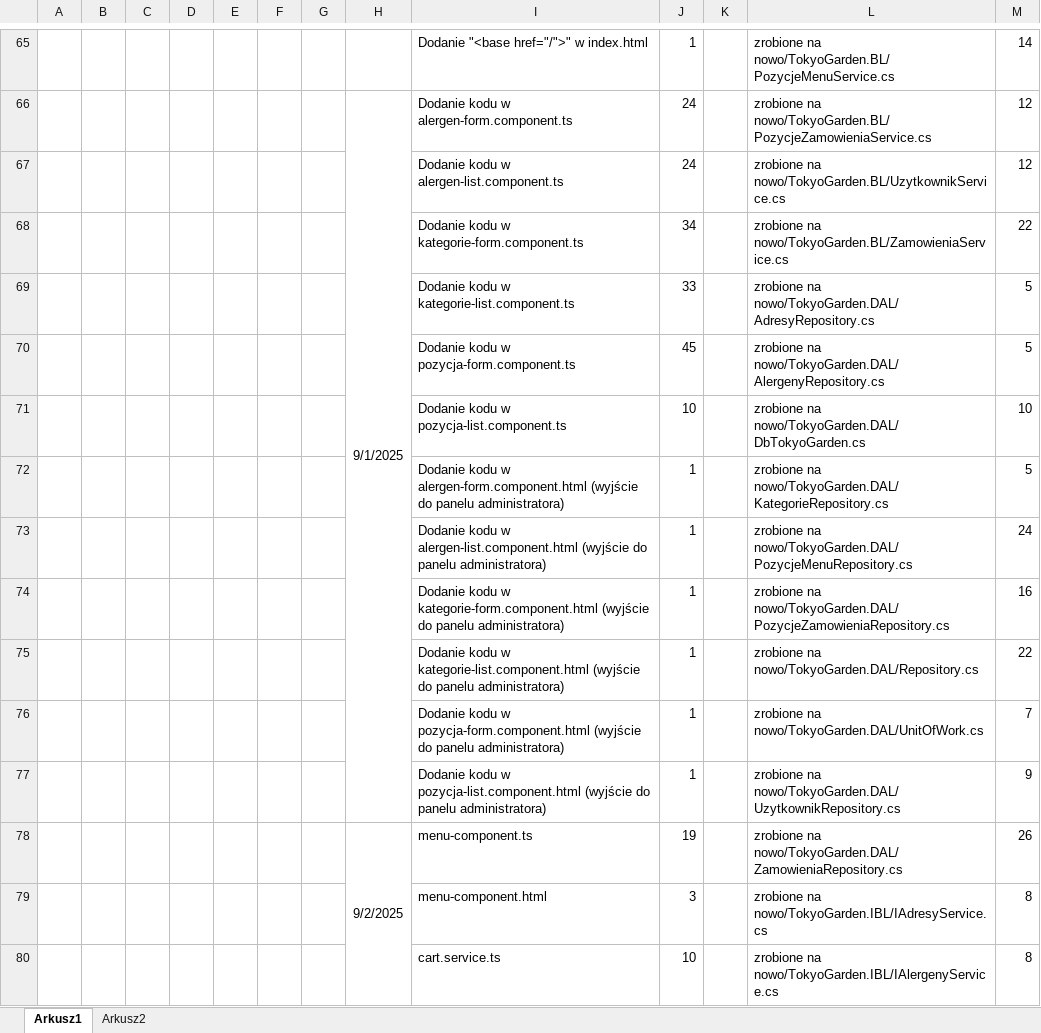
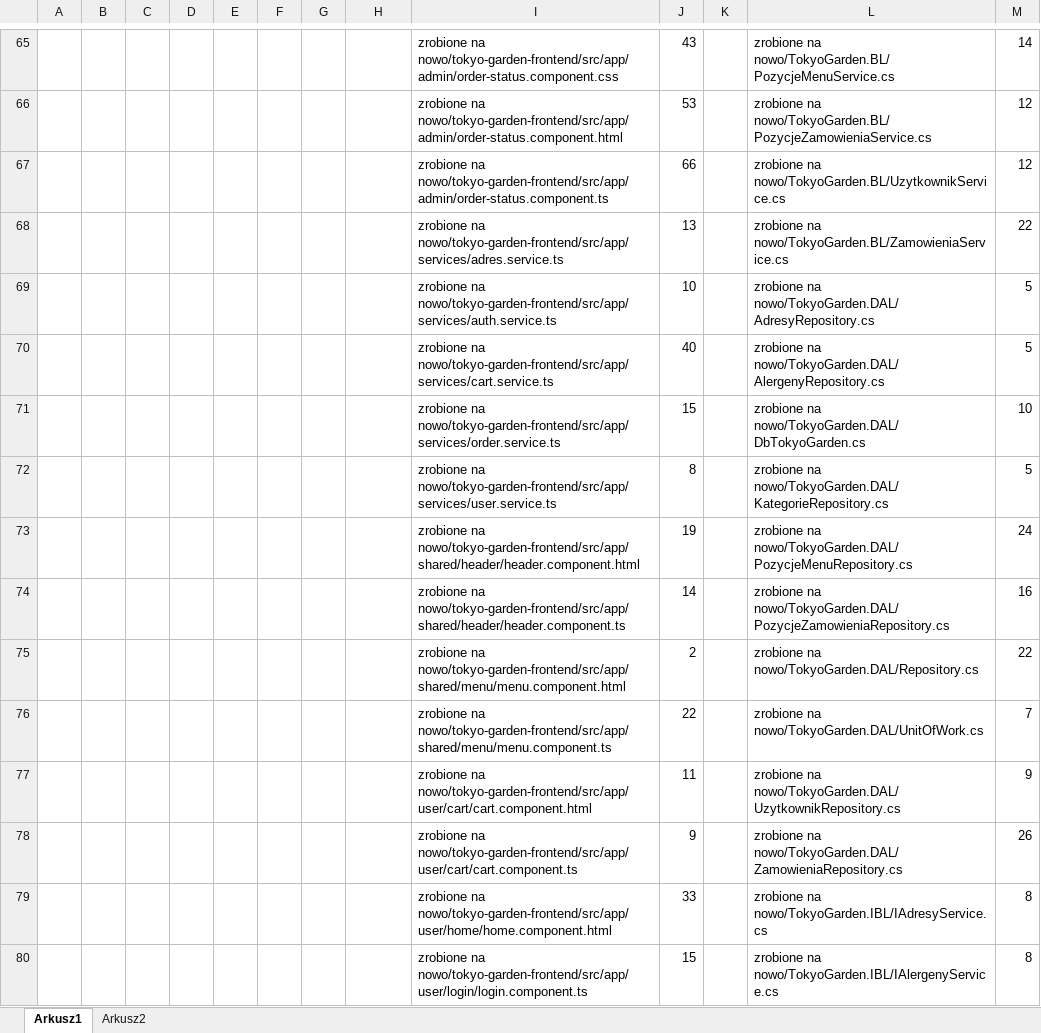
Before and after one commit to WojKin1/Tokyo-Garden-Restaurant, an Excel workbook: Raport.xlsx, sheet Arkusz1, drawn as a sheet; only a part is shown, gaps mark what is left out; values as stored, in another font and other column widths than the file's, no borders; removed rows and columns are numbered as before the commit, all else as after; the diff covers the shown part only; the diff names each change by its address in the sheet, - before the commit and + after, or states it on an @@ line.

```diff
--- a/Raport.xlsx (sheet Arkusz1)
+++ b/Raport.xlsx (sheet Arkusz1)
-I65: Dodanie "<base href="/">" w index.html
+I65: zrobione na nowo/tokyo-garden-frontend/src/app/admin/order-status.component.css
-J65: 1
+J65: 43
-row 66:  |  |  |  |  |  |  | 9/1/2025 | Dodanie kodu w alergen-form.component.ts | 24 |  | zrobione na nowo/TokyoGarden.BL/PozycjeZamowieniaService.cs | 12
+row 66:  |  |  |  |  |  |  |  | zrobione na nowo/tokyo-garden-frontend/src/app/admin/order-status.component.html | 53 |  | zrobione na nowo/TokyoGarden.BL/PozycjeZamowieniaService.cs | 12
-I67: Dodanie kodu w alergen-list.component.ts
+I67: zrobione na nowo/tokyo-garden-frontend/src/app/admin/order-status.component.ts
-J67: 24
+J67: 66
-I68: Dodanie kodu w kategorie-form.component.ts
+I68: zrobione na nowo/tokyo-garden-frontend/src/app/services/adres.service.ts
-J68: 34
+J68: 13
-I69: Dodanie kodu w kategorie-list.component.ts
+I69: zrobione na nowo/tokyo-garden-frontend/src/app/services/auth.service.ts
-J69: 33
+J69: 10
-I70: Dodanie kodu w pozycja-form.component.ts
+I70: zrobione na nowo/tokyo-garden-frontend/src/app/services/cart.service.ts
-J70: 45
+J70: 40
-I71: Dodanie kodu w pozycja-list.component.ts
+I71: zrobione na nowo/tokyo-garden-frontend/src/app/services/order.service.ts
-J71: 10
+J71: 15
-I72: Dodanie kodu w alergen-form.component.html (wyjście do panelu administratora)
+I72: zrobione na nowo/tokyo-garden-frontend/src/app/services/user.service.ts
-J72: 1
+J72: 8
-I73: Dodanie kodu w alergen-list.component.html (wyjście do panelu administratora)
+I73: zrobione na nowo/tokyo-garden-frontend/src/app/shared/header/header.component.html
-J73: 1
+J73: 19
-I74: Dodanie kodu w kategorie-form.component.html (wyjście do panelu administratora)
+I74: zrobione na nowo/tokyo-garden-frontend/src/app/shared/header/header.component.ts
-J74: 1
+J74: 14
-I75: Dodanie kodu w kategorie-list.component.html (wyjście do panelu administratora)
+I75: zrobione na nowo/tokyo-garden-frontend/src/app/shared/menu/menu.component.html
-J75: 1
+J75: 2
-I76: Dodanie kodu w pozycja-form.component.html (wyjście do panelu administratora)
+I76: zrobione na nowo/tokyo-garden-frontend/src/app/shared/menu/menu.component.ts
-J76: 1
+J76: 22
-I77: Dodanie kodu w pozycja-list.component.html (wyjście do panelu administratora)
+I77: zrobione na nowo/tokyo-garden-frontend/src/app/user/cart/cart.component.html
-J77: 1
+J77: 11
-row 78:  |  |  |  |  |  |  | 9/2/2025 | menu-component.ts | 19 |  | zrobione na nowo/TokyoGarden.DAL/ZamowieniaRepository.cs | 26
+row 78:  |  |  |  |  |  |  |  | zrobione na nowo/tokyo-garden-frontend/src/app/user/cart/cart.component.ts | 9 |  | zrobione na nowo/TokyoGarden.DAL/ZamowieniaRepository.cs | 26
-I79: menu-component.html
+I79: zrobione na nowo/tokyo-garden-frontend/src/app/user/home/home.component.html
-J79: 3
+J79: 33
-I80: cart.service.ts
+I80: zrobione na nowo/tokyo-garden-frontend/src/app/user/login/login.component.ts
-J80: 10
+J80: 15
```
Also changed, not shown: 3 added rows, 3 removed rows, 87 edited cells and merged cells elsewhere in this sheet, sheet Arkusz2.
